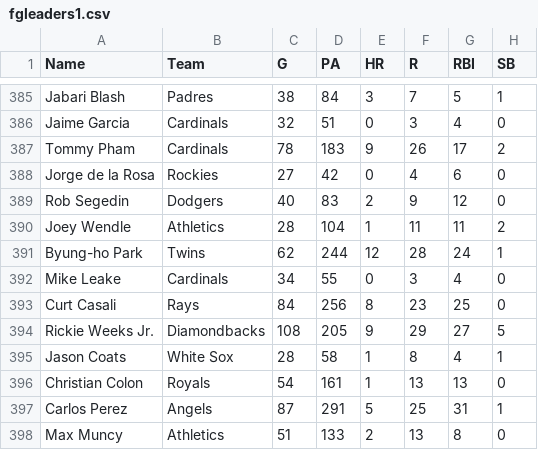
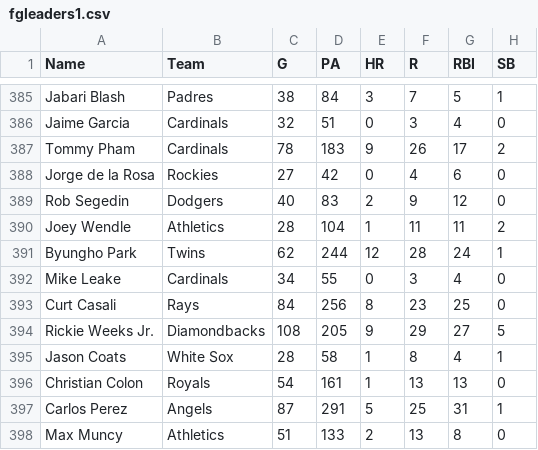
Before and after one commit to patwong/battedball3, a CSV file: fgleaders1.csv, drawn as a sheet; only a part is shown, gaps mark what is left out; the diff covers the shown part only; the diff names each change by its address in the sheet, - before the commit and + after, or states it on an @@ line.

Commit message:
corrected a few player names in csv file + trying plotly

```diff
--- a/fgleaders1.csv
+++ b/fgleaders1.csv
-A391 (Name): Byung-ho Park
+A391 (Name): Byungho Park
```
Also changed, not shown: 5 edited cells elsewhere in this file, 3 other files.
